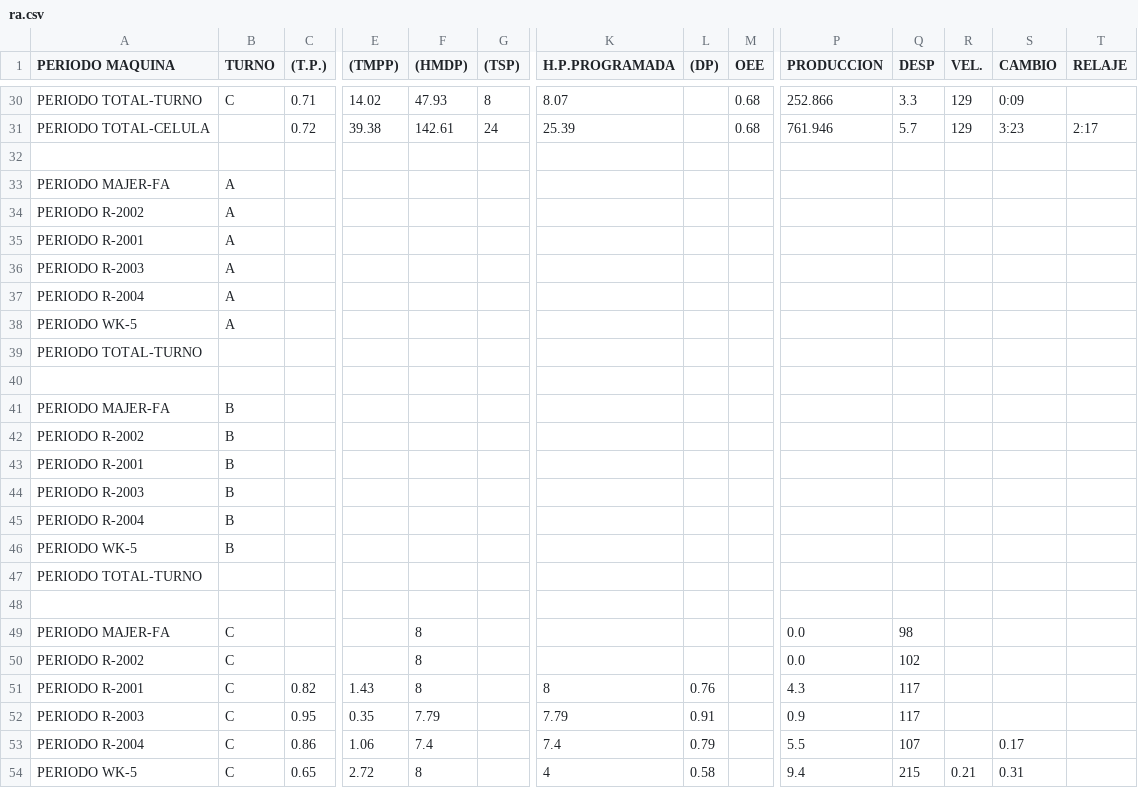
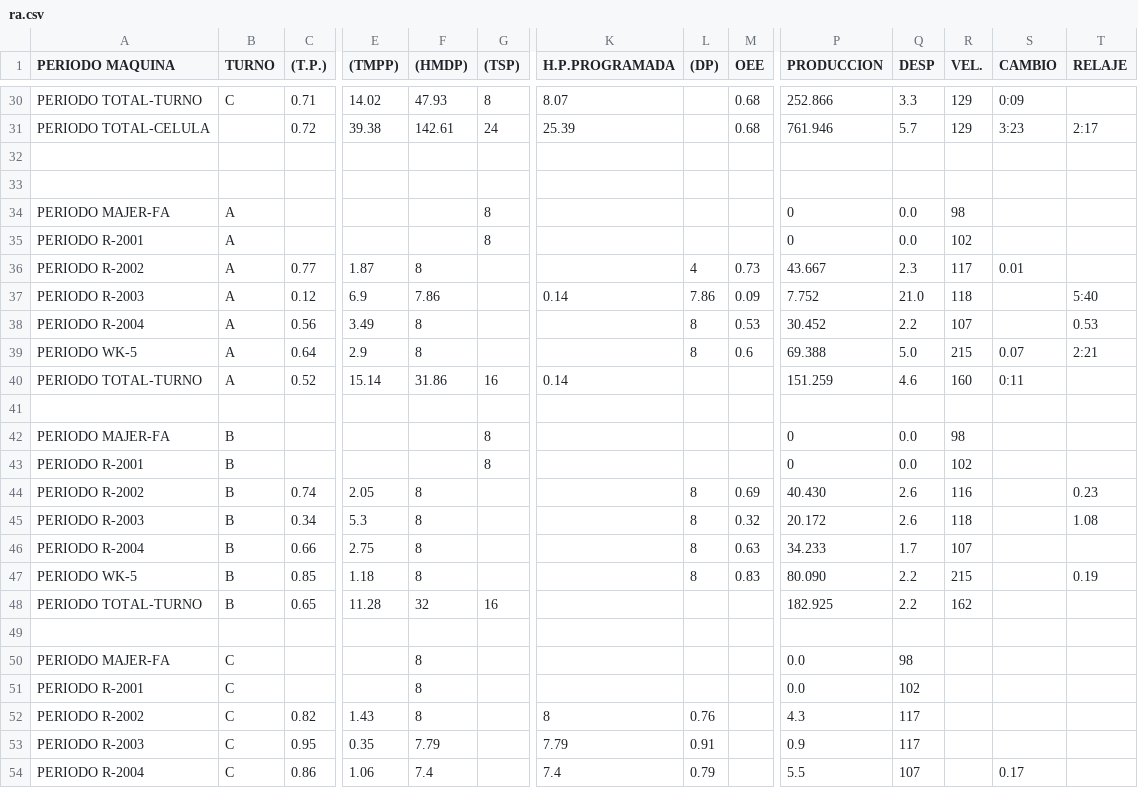
Before and after one commit to luxen4/castillos-del-loira, a CSV file: ra.csv (was estructura/ra.csv), drawn as a sheet; only a part is shown, gaps mark what is left out; the shorter side is filled out with more unchanged rows; removed rows and columns are numbered as before the commit, all else as after; rows hold the shown columns only; the diff covers the shown part only; the diff names each change by its address in the sheet, - before the commit and + after, or states it on an @@ line.

```diff
--- a/estructura/ra.csv
+++ b/ra.csv
-row 33: PERIODO MAJER-FA | A
-row 34: PERIODO R-2002 | A
-row 35: PERIODO R-2001 | A
-row 36: PERIODO R-2003 | A
-row 37: PERIODO R-2004 | A
-row 38: PERIODO WK-5 | A
-row 39: PERIODO TOTAL-TURNO
-row 41: PERIODO MAJER-FA | B
-row 42: PERIODO R-2002 | B
-row 43: PERIODO R-2001 | B
-row 44: PERIODO R-2003 | B
-row 45: PERIODO R-2004 | B
-row 46: PERIODO WK-5 | B
+row 34: PERIODO MAJER-FA | A |  |  |  | 8 |  |  |  | 0 | 0.0 | 98
+row 35: PERIODO R-2001 | A |  |  |  | 8 |  |  |  | 0 | 0.0 | 102
+row 36: PERIODO R-2002 | A | 0.77 | 1.87 | 8 |  |  | 4 | 0.73 | 43.667 | 2.3 | 117 | 0.01
+row 37: PERIODO R-2003 | A | 0.12 | 6.9 | 7.86 |  | 0.14 | 7.86 | 0.09 | 7.752 | 21.0 | 118 |  | 5:40
+row 38: PERIODO R-2004 | A | 0.56 | 3.49 | 8 |  |  | 8 | 0.53 | 30.452 | 2.2 | 107 |  | 0.53
+row 39: PERIODO WK-5 | A | 0.64 | 2.9 | 8 |  |  | 8 | 0.6 | 69.388 | 5.0 | 215 | 0.07 | 2:21
+row 40: PERIODO TOTAL-TURNO | A | 0.52 | 15.14 | 31.86 | 16 | 0.14 |  |  | 151.259 | 4.6 | 160 | 0:11
-A41 (PERIODO MAQUINA): PERIODO TOTAL-TURNO
+A41 (PERIODO MAQUINA): (empty)
+row 42: PERIODO MAJER-FA | B |  |  |  | 8 |  |  |  | 0 | 0.0 | 98
+row 43: PERIODO R-2001 | B |  |  |  | 8 |  |  |  | 0 | 0.0 | 102
+row 44: PERIODO R-2002 | B | 0.74 | 2.05 | 8 |  |  | 8 | 0.69 | 40.430 | 2.6 | 116 |  | 0.23
+row 45: PERIODO R-2003 | B | 0.34 | 5.3 | 8 |  |  | 8 | 0.32 | 20.172 | 2.6 | 118 |  | 1.08
+row 46: PERIODO R-2004 | B | 0.66 | 2.75 | 8 |  |  | 8 | 0.63 | 34.233 | 1.7 | 107
+row 47: PERIODO WK-5 | B | 0.85 | 1.18 | 8 |  |  | 8 | 0.83 | 80.090 | 2.2 | 215 |  | 0.19
+row 48: PERIODO TOTAL-TURNO | B | 0.65 | 11.28 | 32 | 16 |  |  |  | 182.925 | 2.2 | 162
-A51 (PERIODO MAQUINA): PERIODO R-2002
+A51 (PERIODO MAQUINA): PERIODO R-2001
-A52 (PERIODO MAQUINA): PERIODO R-2001
+A52 (PERIODO MAQUINA): PERIODO R-2002
```
Also changed, not shown: 4 added rows elsewhere in this file, 2 other files.
